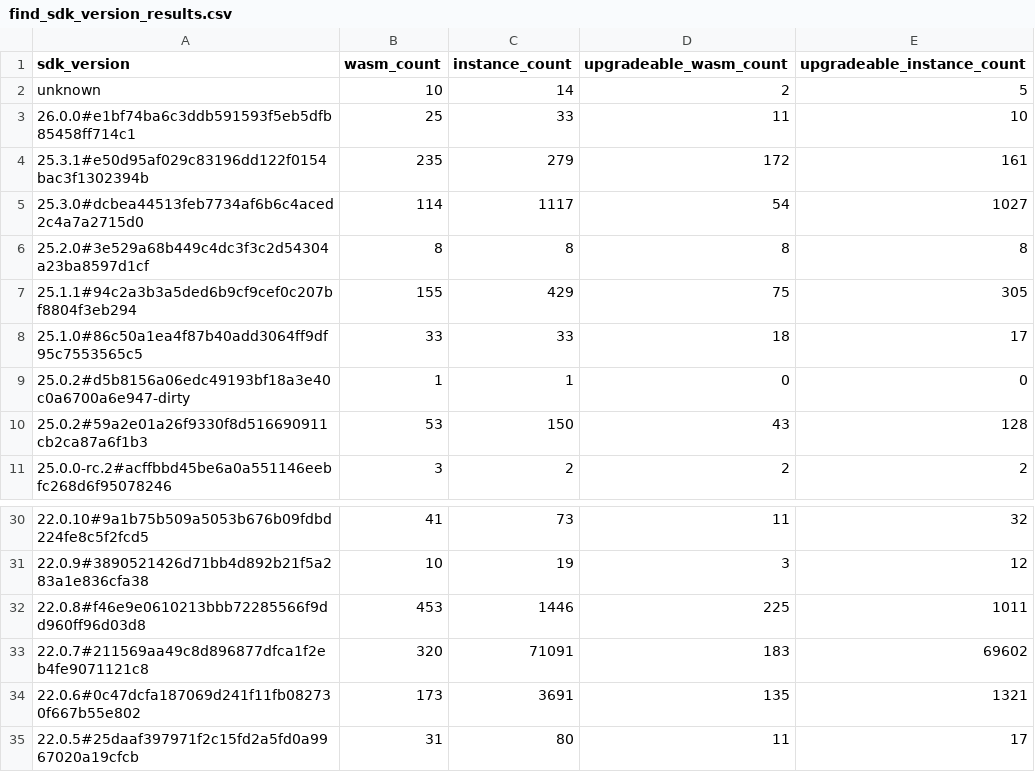
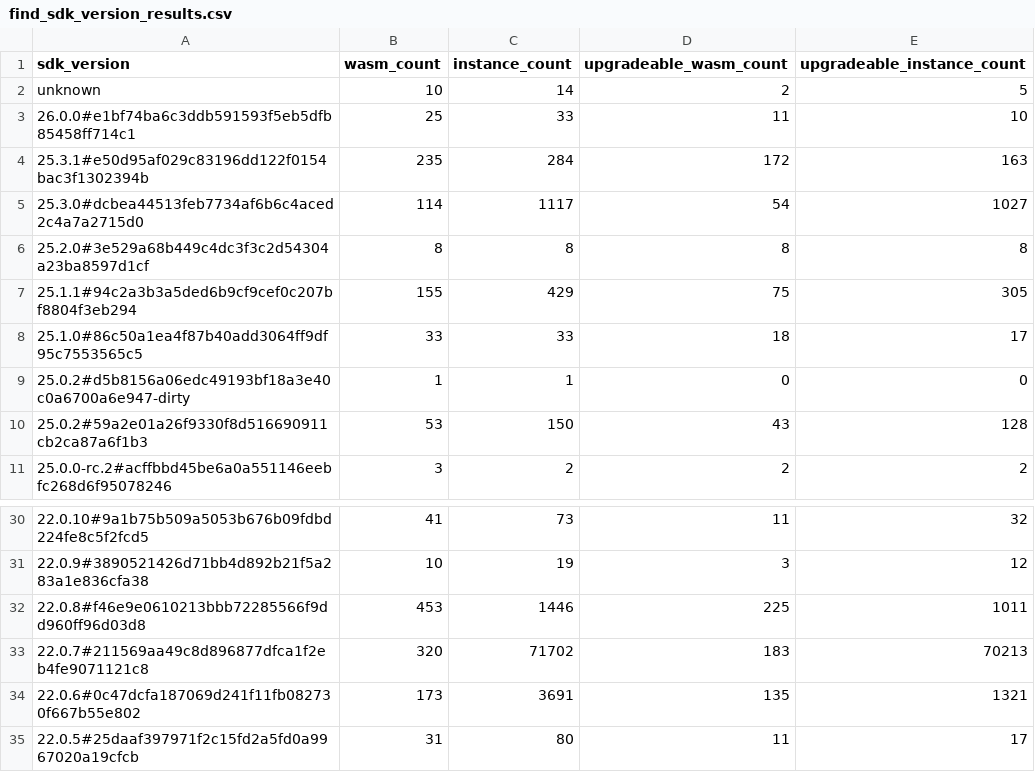
Before and after one commit to stellar-experimental/contract-wasms, a CSV file: analysis/find_sdk_version_results.csv, drawn as a sheet; only a part is shown, gaps mark what is left out.

```diff
--- a/analysis/find_sdk_version_results.csv
+++ b/analysis/find_sdk_version_results.csv
@@ -3,3 +3,3 @@ unknown,10,14,2,5
 26.0.0#e1bf74ba6c3ddb591593f5eb5dfb85458ff714c1,25,33,11,10
-25.3.1#e50d95af029c83196dd122f0154bac3f1302394b,235,279,172,161
+25.3.1#e50d95af029c83196dd122f0154bac3f1302394b,235,284,172,163
 25.3.0#dcbea44513feb7734af6b6c4aced2c4a7a2715d0,114,1117,54,1027
@@ -32,3 +32,3 @@ unknown,10,14,2,5
 22.0.8#f46e9e0610213bbb72285566f9dd960ff96d03d8,453,1446,225,1011
-22.0.7#211569aa49c8d896877dfca1f2eb4fe9071121c8,320,71091,183,69602
+22.0.7#211569aa49c8d896877dfca1f2eb4fe9071121c8,320,71702,183,70213
 22.0.6#0c47dcfa187069d241f11fb082730f667b55e802,173,3691,135,1321
```
Also changed, not shown: analysis/count_instances_per_wasm.csv, analysis/find_error_name_collision_with_sdk_results.csv, 7 other files.
